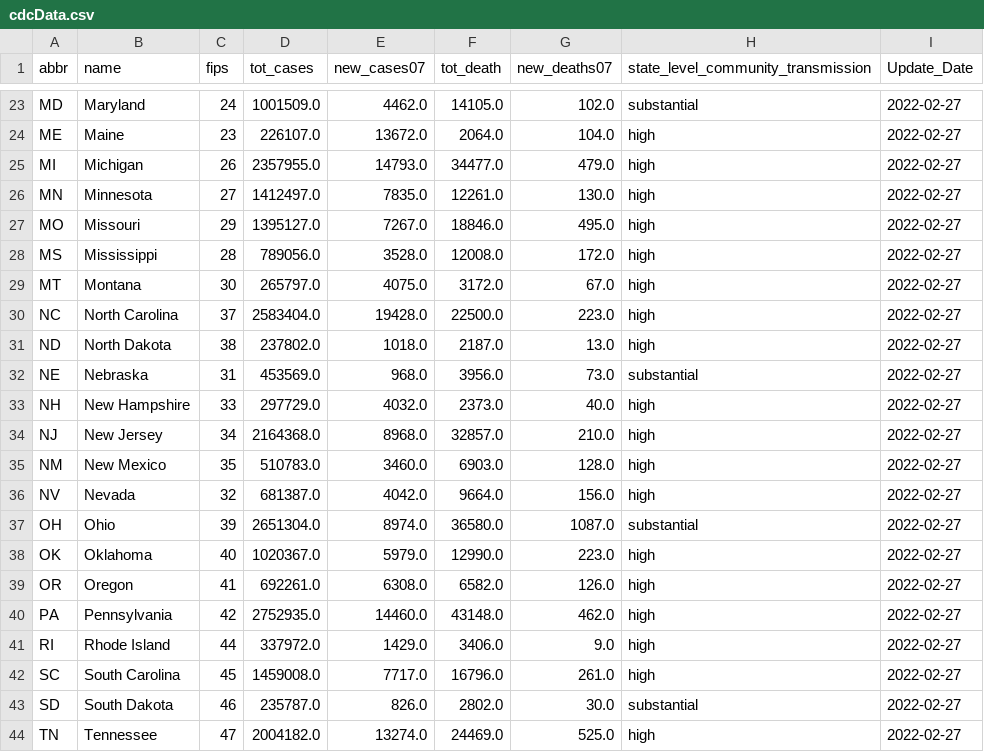
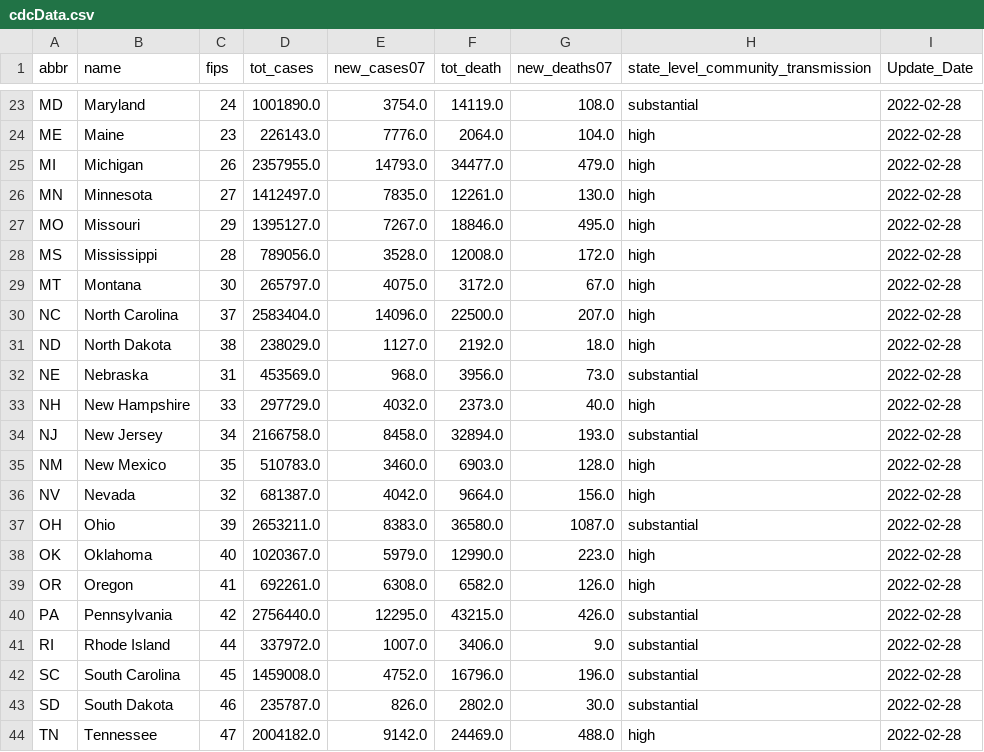
Before and after one commit to Dotdash-Data-Journalism/2021_2021_VWH_covid_by_the_numbers, a CSV file: cdcData.csv, drawn as a sheet; only a part is shown, gaps mark what is left out; the diff covers the shown part only; the diff names each change by its address in the sheet, - before the commit and + after, or states it on an @@ line.

```diff
--- a/cdcData.csv
+++ b/cdcData.csv
-D23 (tot_cases): 1001509.0
+D23 (tot_cases): 1001890.0
-E23 (new_cases07): 4462.0
+E23 (new_cases07): 3754.0
-F23 (tot_death): 14105.0
+F23 (tot_death): 14119.0
-G23 (new_deaths07): 102.0
+G23 (new_deaths07): 108.0
-I23:I44 (Update_Date): 2022-02-27
+I23:I44 (Update_Date): 2022-02-28
-D24 (tot_cases): 226107.0
+D24 (tot_cases): 226143.0
-E24 (new_cases07): 13672.0
+E24 (new_cases07): 7776.0
-E30 (new_cases07): 19428.0
+E30 (new_cases07): 14096.0
-G30 (new_deaths07): 223.0
+G30 (new_deaths07): 207.0
-D31 (tot_cases): 237802.0
+D31 (tot_cases): 238029.0
-E31 (new_cases07): 1018.0
+E31 (new_cases07): 1127.0
-F31 (tot_death): 2187.0
+F31 (tot_death): 2192.0
-G31 (new_deaths07): 13.0
+G31 (new_deaths07): 18.0
-D34 (tot_cases): 2164368.0
+D34 (tot_cases): 2166758.0
-E34 (new_cases07): 8968.0
+E34 (new_cases07): 8458.0
-F34 (tot_death): 32857.0
+F34 (tot_death): 32894.0
-G34 (new_deaths07): 210.0
+G34 (new_deaths07): 193.0
-H34: high
+H34: substantial
-D37 (tot_cases): 2651304.0
+D37 (tot_cases): 2653211.0
-E37 (new_cases07): 8974.0
+E37 (new_cases07): 8383.0
-D40 (tot_cases): 2752935.0
+D40 (tot_cases): 2756440.0
-E40 (new_cases07): 14460.0
+E40 (new_cases07): 12295.0
-F40 (tot_death): 43148.0
+F40 (tot_death): 43215.0
-G40 (new_deaths07): 462.0
+G40 (new_deaths07): 426.0
-H40:H42: high
+H40:H42: substantial
-E41 (new_cases07): 1429.0
+E41 (new_cases07): 1007.0
-E42 (new_cases07): 7717.0
+E42 (new_cases07): 4752.0
-G42 (new_deaths07): 261.0
+G42 (new_deaths07): 196.0
-E44 (new_cases07): 13274.0
+E44 (new_cases07): 9142.0
-G44 (new_deaths07): 525.0
+G44 (new_deaths07): 488.0
```
Also changed, not shown: 72 edited cells elsewhere in this file.
